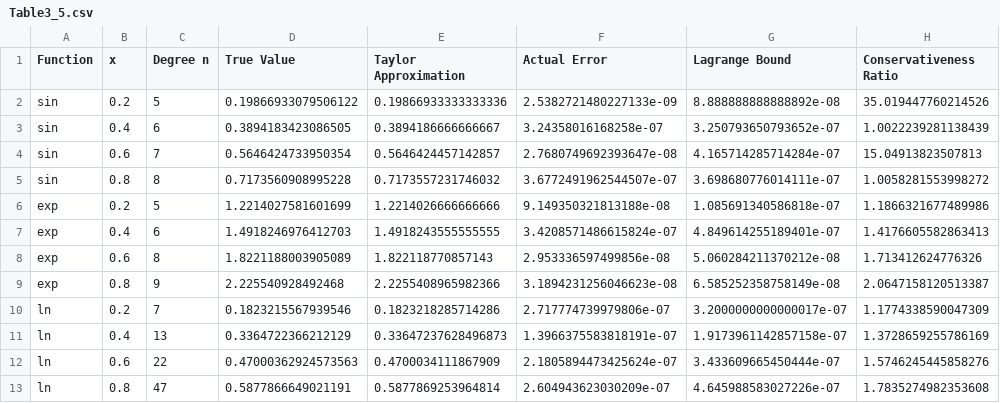
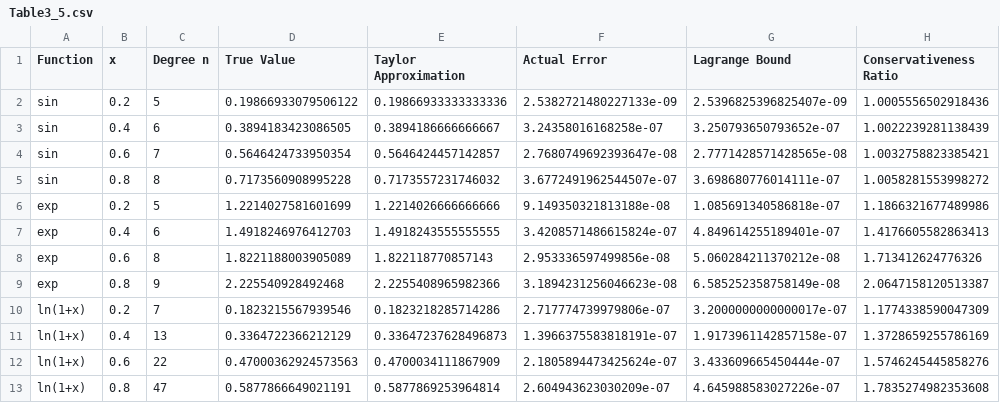
Before and after one commit to skdbfnerd/taylor-polynomial-error-bounds, a CSV file: Table3_5.csv, drawn as a sheet.

Commit message:
Tighten sin Lagrange bound and clarify table labels
sin has no even-degree terms, so T_n = T_(n+1) when n is odd. Use the
remainder of T_(n+1) for those rows. This removes the large ratios at
x=0.2 and x=0.6, which came from the parity of n rather than from x.

Also label ln as ln(1+x), state the 0.5e-6 criterion in the degree
comment, rename calulations/ to calculations/ and regenerate Table 3.5.

```diff
--- a/Table3_5.csv
+++ b/Table3_5.csv
@@ -1,5 +1,5 @@
 Function,x,Degree n,True Value,Taylor Approximation,Actual Error,Lagrange Bound,Conservativeness Ratio
-sin,0.2,5,0.19866933079506122,0.19866933333333336,2.5382721480227133e-09,8.888888888888892e-08,35.019447760214526
+sin,0.2,5,0.19866933079506122,0.19866933333333336,2.5382721480227133e-09,2.5396825396825407e-09,1.0005556502918436
 sin,0.4,6,0.3894183423086505,0.3894186666666667,3.24358016168258e-07,3.250793650793652e-07,1.0022239281138439
-sin,0.6,7,0.5646424733950354,0.5646424457142857,2.7680749692393647e-08,4.165714285714284e-07,15.04913823507813
+sin,0.6,7,0.5646424733950354,0.5646424457142857,2.7680749692393647e-08,2.7771428571428565e-08,1.0032758823385421
 sin,0.8,8,0.7173560908995228,0.7173557231746032,3.6772491962544507e-07,3.698680776014111e-07,1.0058281553998272
@@ -9,5 +9,5 @@ exp,0.6,8,1.8221188003905089,1.822118770857143,2.953336597499856e-08,5.060284211
 exp,0.8,9,2.225540928492468,2.2255408965982366,3.1894231256046623e-08,6.585252358758149e-08,2.0647158120513387
-ln,0.2,7,0.1823215567939546,0.1823218285714286,2.717774739979806e-07,3.2000000000000017e-07,1.1774338590047309
-ln,0.4,13,0.3364722366212129,0.33647237628496873,1.3966375583818191e-07,1.9173961142857158e-07,1.3728659255786169
-ln,0.6,22,0.47000362924573563,0.4700034111867909,2.1805894473425624e-07,3.433609665450444e-07,1.5746245445858276
-ln,0.8,47,0.5877866649021191,0.5877869253964814,2.604943623030209e-07,4.645988583027226e-07,1.7835274982353608
+ln(1+x),0.2,7,0.1823215567939546,0.1823218285714286,2.717774739979806e-07,3.2000000000000017e-07,1.1774338590047309
+ln(1+x),0.4,13,0.3364722366212129,0.33647237628496873,1.3966375583818191e-07,1.9173961142857158e-07,1.3728659255786169
+ln(1+x),0.6,22,0.47000362924573563,0.4700034111867909,2.1805894473425624e-07,3.433609665450444e-07,1.5746245445858276
+ln(1+x),0.8,47,0.5877866649021191,0.5877869253964814,2.604943623030209e-07,4.645988583027226e-07,1.7835274982353608
```
Also changed, not shown: 1 other file.
